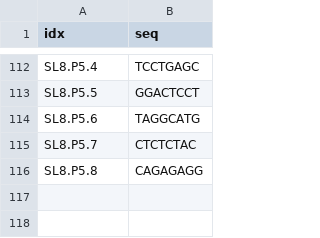
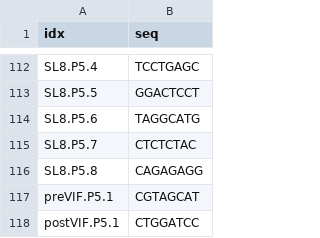
Before and after one commit to KeeleLab/bcparse, a CSV file: bcparse/ref/P5_primers.csv, drawn as a sheet; only a part is shown, gaps mark what is left out; the diff names each change by its address in the sheet, - before the commit and + after, or states it on an @@ line.

Commit message:
4.4.1 - pre/post VIF profiles

```diff
--- a/bcparse/ref/P5_primers.csv
+++ b/bcparse/ref/P5_primers.csv
+row 117: preVIF.P5.1 | CGTAGCAT
+row 118: postVIF.P5.1 | CTGGATCC
```
Also changed, not shown: bcparse/ref/P7_primers.csv, 2 other files.
